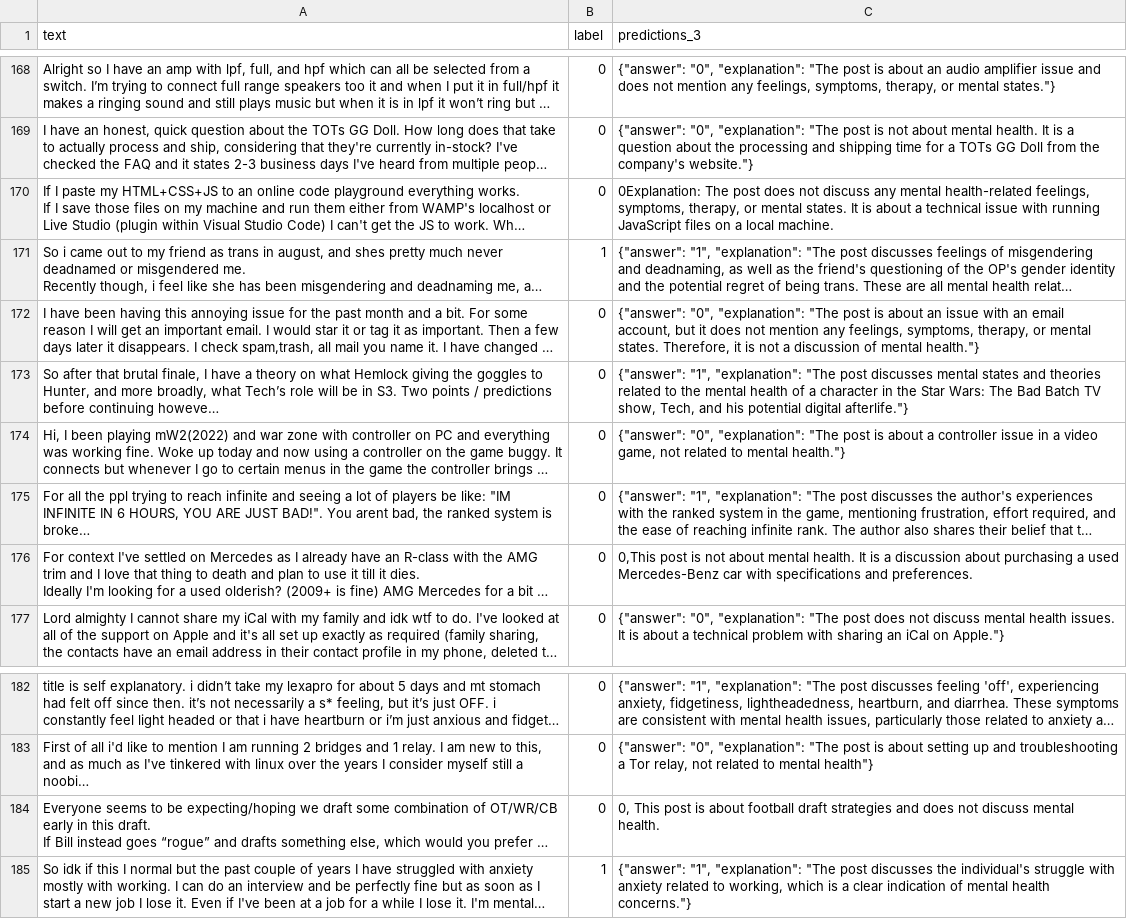
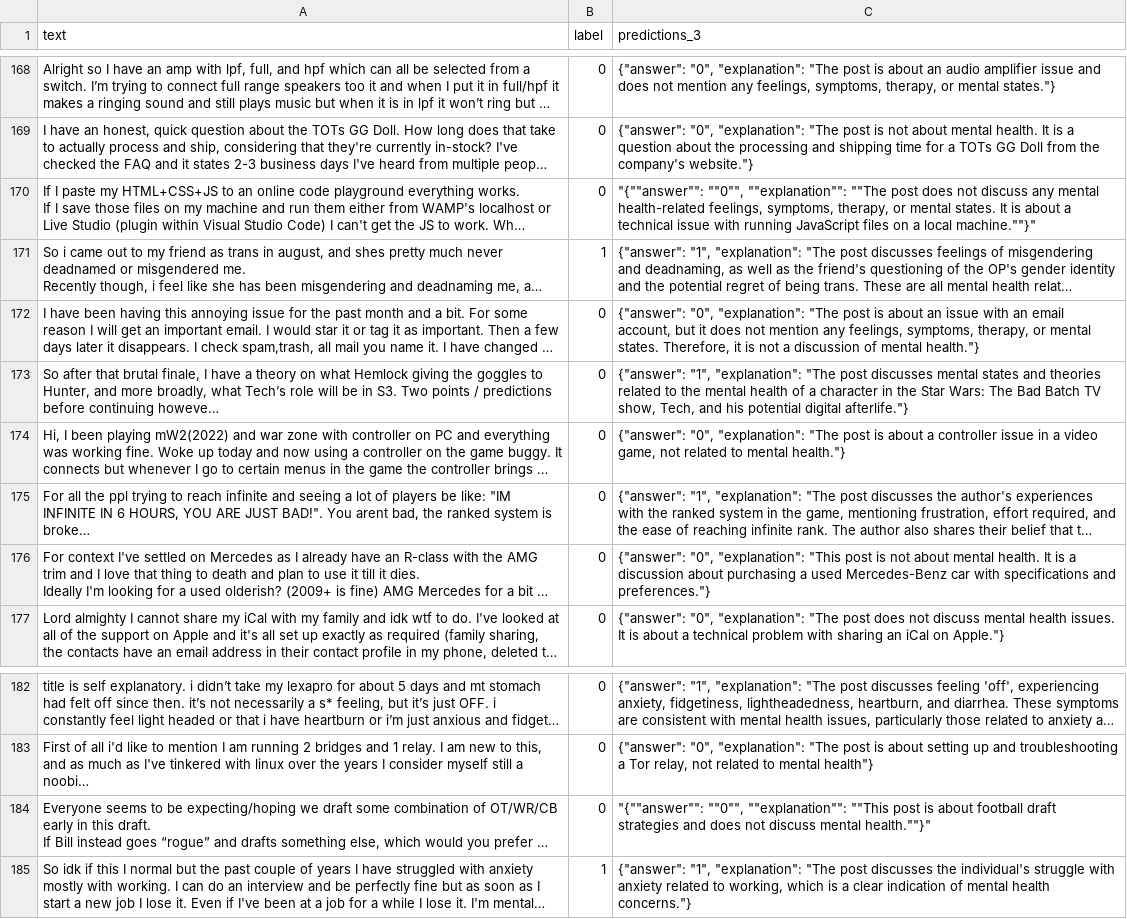
Before and after one commit to DHJKim321/diss-project, a CSV file: src/data/eval/evaluated_shape_mistral_template_3.csv, drawn as a sheet; only a part is shown, gaps mark what is left out; long unchanged cells end in …; the diff covers the shown part only; the diff names each change by its address in the sheet, - before the commit and + after, or states it on an @@ line.

```diff
--- a/src/data/eval/evaluated_shape_mistral_template_3.csv
+++ b/src/data/eval/evaluated_shape_mistral_template_3.csv
-C170 (predictions_3): 0Explanation: The post does not discuss any mental health-related feelings, symptoms, therapy, or mental states. It is about a technical issue with running JavaScript files on a local machine.
+C170 (predictions_3): "{""answer"": ""0"", ""explanation"": ""The post does not discuss any mental health-related feelings, symptoms, therapy, or mental states. It is about a technical issue with running JavaScript files on a local machine.""}"
-C176 (predictions_3): 0,This post is not about mental health. It is a discussion about purchasing a used Mercedes-Benz car with specifications and preferences.
+C176 (predictions_3): {"answer": "0", "explanation": "This post is not about mental health. It is a discussion about purchasing a used Mercedes-Benz car with specifications and preferences."}
-C184 (predictions_3): 0, This post is about football draft strategies and does not discuss mental health.
+C184 (predictions_3): "{""answer"": ""0"", ""explanation"": ""This post is about football draft strategies and does not discuss mental health.""}"
```
Also changed, not shown: 13 edited cells elsewhere in this file, 3 other files.
